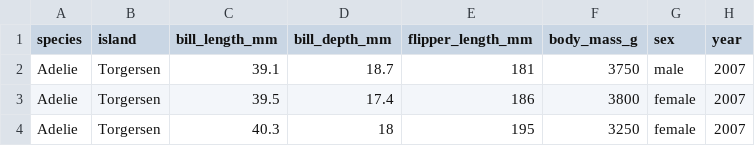
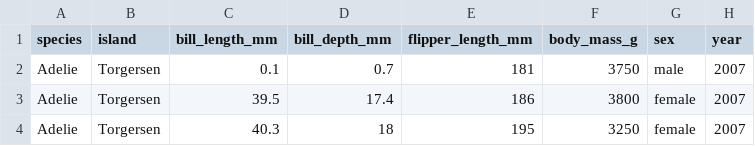
Before and after one commit to davcraig75/crossex, a CSV file: src/penguins.csv, drawn as a sheet; only a part is shown.

```diff
--- a/src/penguins.csv
+++ b/src/penguins.csv
@@ -1,3 +1,3 @@
 species,island,bill_length_mm,bill_depth_mm,flipper_length_mm,body_mass_g,sex,year
-Adelie,Torgersen,39.1,18.7,181,3750,male,2007
+Adelie,Torgersen,0.1,0.7,181,3750,male,2007
 Adelie,Torgersen,39.5,17.4,186,3800,female,2007
```
Also changed, not shown: 20 other files.
